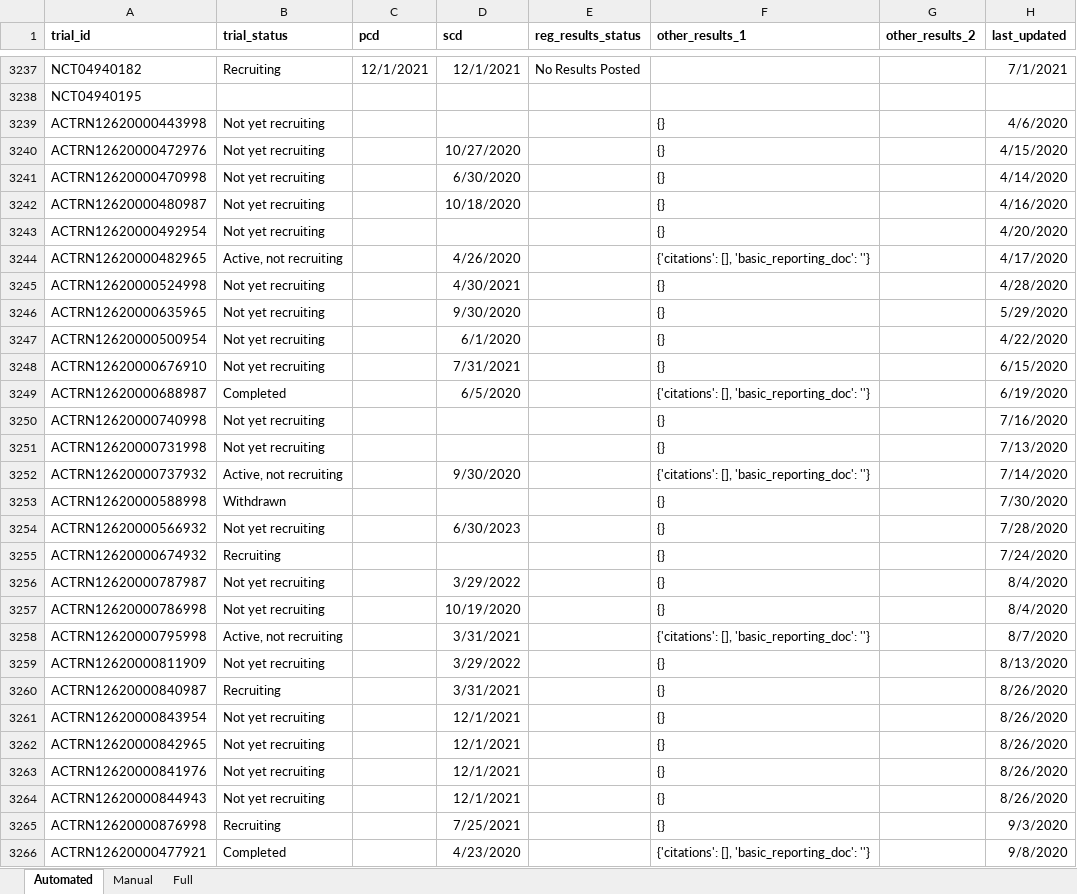
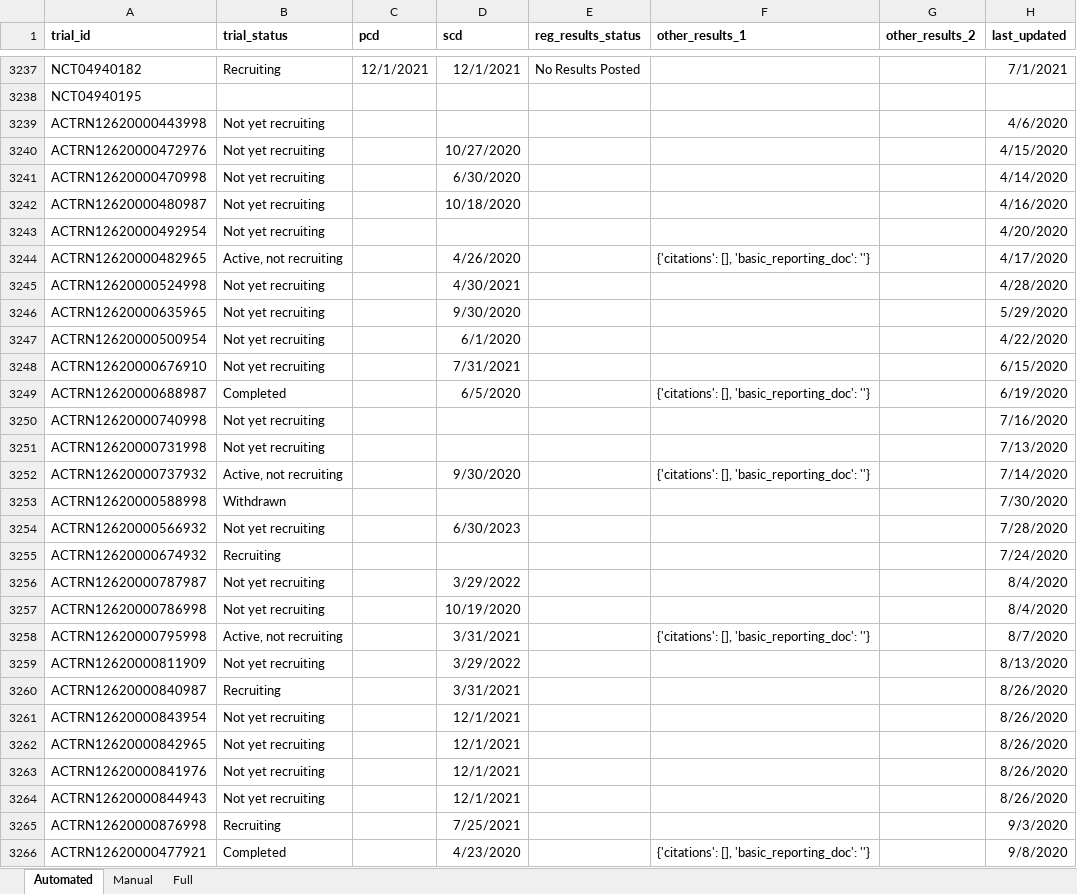
Before and after one commit to ebmdatalab/direcct-phase2-python, an Excel workbook: data/registry_data/registry_data_jul21.xlsx, sheet Automated, drawn as a sheet; only a part is shown, gaps mark what is left out; values as stored, in another font and other column widths than the file's, no borders; the diff covers the shown part only; the diff names each change by its address in the sheet, - before the commit and + after, or states it on an @@ line.

Commit message:
fixing ANZCTR results section
Blank dictionaries were being counted as potential results. I've now fixed this.

```diff
--- a/data/registry_data/registry_data_jul21.xlsx (sheet Automated)
+++ b/data/registry_data/registry_data_jul21.xlsx (sheet Automated)
-F3239:F3243 (other_results_1): {}
+F3239:F3243 (other_results_1): (empty)
-F3245:F3248 (other_results_1): {}
+F3245:F3248 (other_results_1): (empty)
-F3250:F3251 (other_results_1): {}
+F3250:F3251 (other_results_1): (empty)
-F3253:F3257 (other_results_1): {}
+F3253:F3257 (other_results_1): (empty)
-F3259:F3265 (other_results_1): {}
+F3259:F3265 (other_results_1): (empty)
```
Also changed, not shown: 47 edited cells elsewhere in this sheet, sheet Full, 3 other files.
